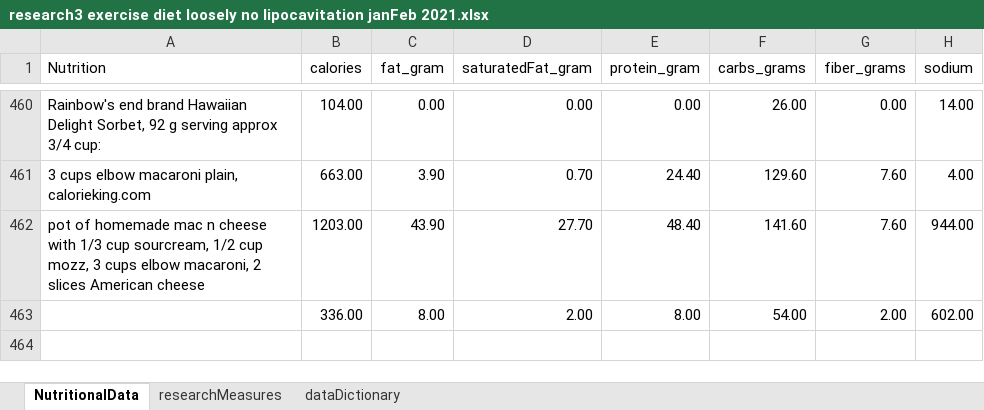
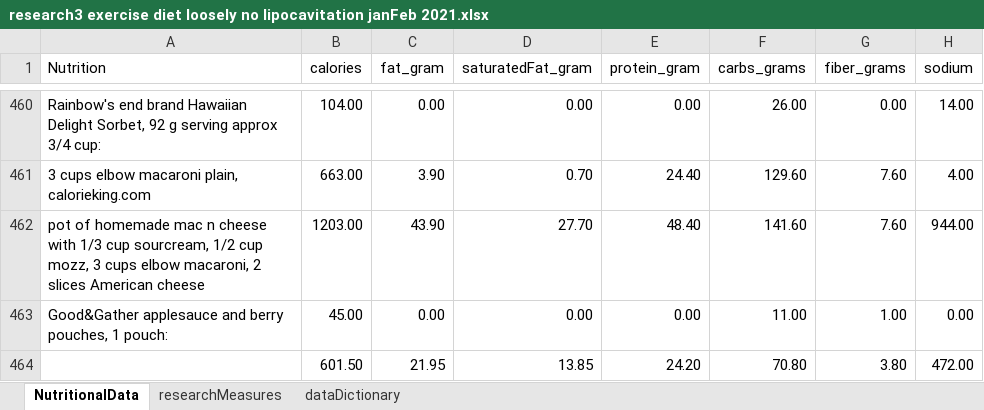
Before and after one commit to JanJanJan2018/lipocavitation-dieting-exercise-21-day-research, an Excel workbook: research3 exercise diet loosely no lipocavitation janFeb 2021.xlsx, sheet NutritionalData, drawn as a sheet; only a part is shown, gaps mark what is left out; values as stored, in another font and other column widths than the file's, no borders; 1 other sheet too large or unreadable and not compared; removed rows and columns are numbered as before the commit, all else as after; the diff names each change by its address in the sheet, - before the commit and + after, or states it on an @@ line.

```diff
--- a/research3 exercise diet loosely no lipocavitation janFeb 2021.xlsx (sheet NutritionalData)
+++ b/research3 exercise diet loosely no lipocavitation janFeb 2021.xlsx (sheet NutritionalData)
-row 463:  | 336.00 | 8.00 | 2.00 | 8.00 | 54.00 | 2.00 | 602.00
+row 463: Good&Gather applesauce and berry pouches, 1 pouch: | 45.00 | 0.00 | 0.00 | 0.00 | 11.00 | 1.00 | 0.00
+row 464:  | 601.50 | 21.95 | 13.85 | 24.20 | 70.80 | 3.80 | 472.00
```
Also changed, not shown: sheet researchMeasures.
